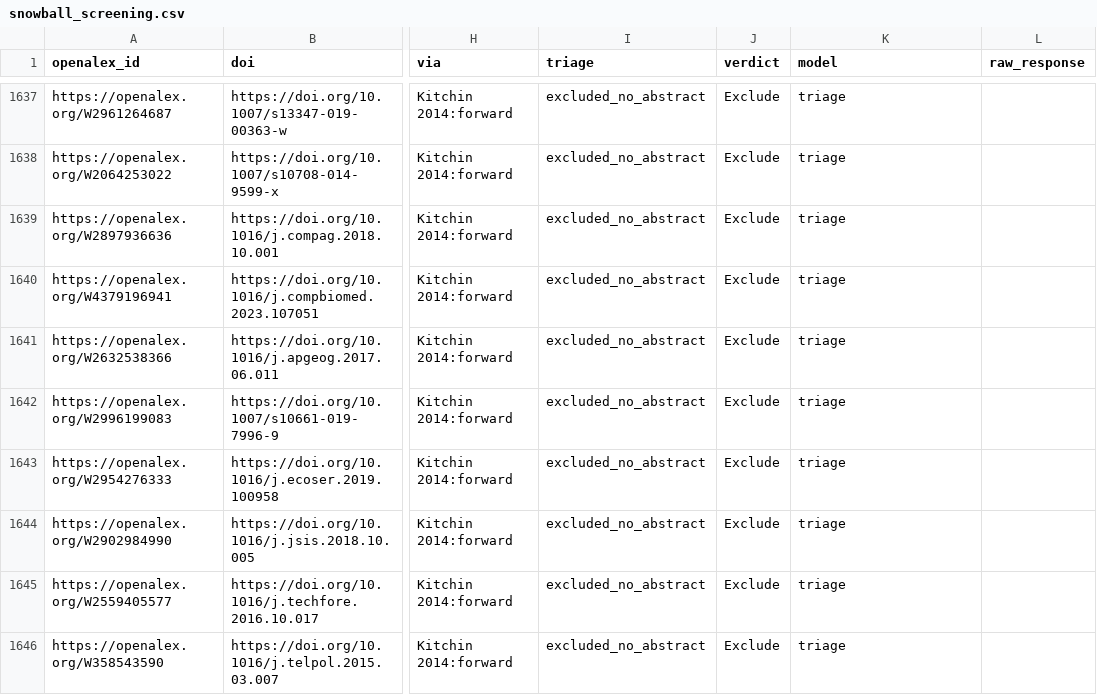
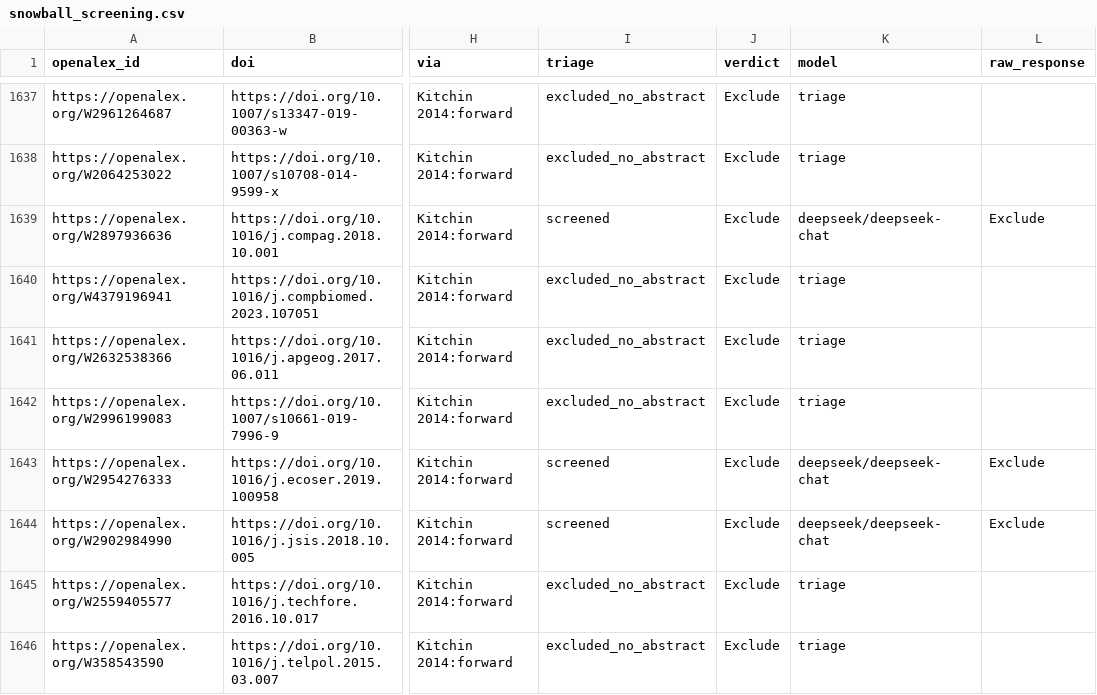
Before and after one commit to EVasiloudes/algorithmic-governance-domicide-slr, a CSV file: Diss_Methods_Data/analysis/snowball/snowball_screening.csv, drawn as a sheet; only a part is shown, gaps mark what is left out; the diff covers the shown part only; the diff names each change by its address in the sheet, - before the commit and + after, or states it on an @@ line.

Commit message:
snowball: abstract enrichment pipeline + re-screening
- Add enrich_abstracts.py (S2/OpenAlex/Springer unified enrichment)
- Add enrich_springer.py (Springer-only, self-throttling)
- Add rescreen_enriched.py (re-screens triaged records with AI)
- Add candidates_enriched.json (enriched candidate dataset)
- Update snowball_screening.csv: +3 Include, +4 Maybe from re-screening
- Update TODO.md, MuNote.md, Writing Plan.md, SLR.log.md with pipeline docs
- 58 records re-screened, 459 still no-abstract (of 517 original triage)

```diff
--- a/Diss_Methods_Data/analysis/snowball/snowball_screening.csv
+++ b/Diss_Methods_Data/analysis/snowball/snowball_screening.csv
-I1639 (triage): excluded_no_abstract
+I1639 (triage): screened
-K1639 (model): triage
+K1639 (model): deepseek/deepseek-chat
-L1639 (raw_response): (empty)
+L1639 (raw_response): Exclude
-I1643:I1644 (triage): excluded_no_abstract
+I1643:I1644 (triage): screened
-K1643:K1644 (model): triage
+K1643:K1644 (model): deepseek/deepseek-chat
-L1643:L1644 (raw_response): (empty)
+L1643:L1644 (raw_response): Exclude
```
Also changed, not shown: 172 edited cells elsewhere in this file, 5 other files.
